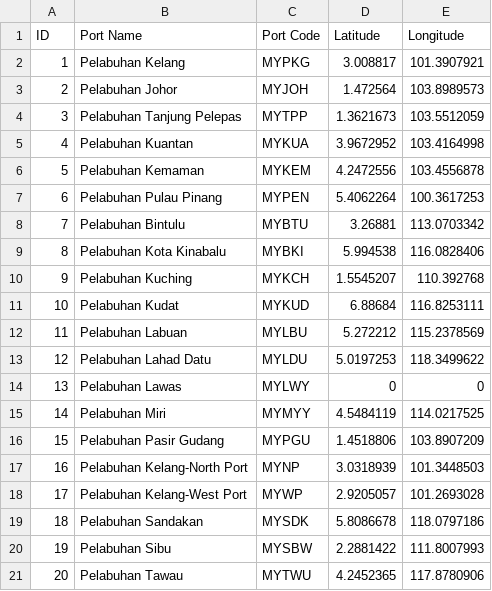
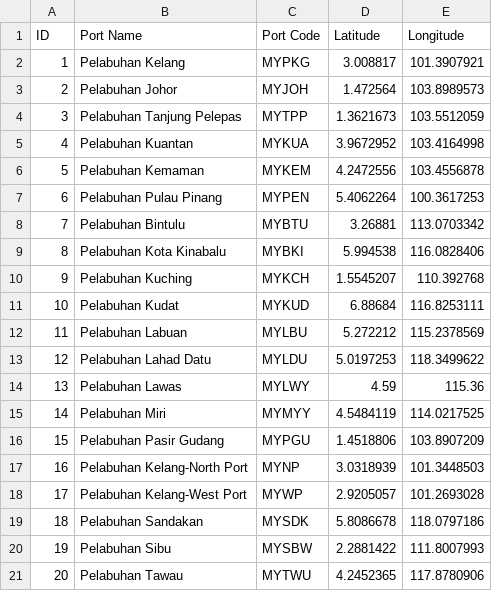
Before and after one commit to Kevinlkl/FIT3179_33522529_DV2, a CSV file: Datasets/malaysia_seaports.csv, drawn as a sheet.

Commit message:
updated the coordinates again

```diff
--- a/Datasets/malaysia_seaports.csv
+++ b/Datasets/malaysia_seaports.csv
@@ -13,3 +13,3 @@ ID,Port Name,Port Code,Latitude,Longitude
 12,Pelabuhan Lahad Datu,MYLDU,5.0197253,118.3499622
-13,Pelabuhan Lawas,MYLWY,0,0
+13,Pelabuhan Lawas,MYLWY,4.59,115.36
 14,Pelabuhan Miri,MYMYY,4.5484119,114.0217525
```
